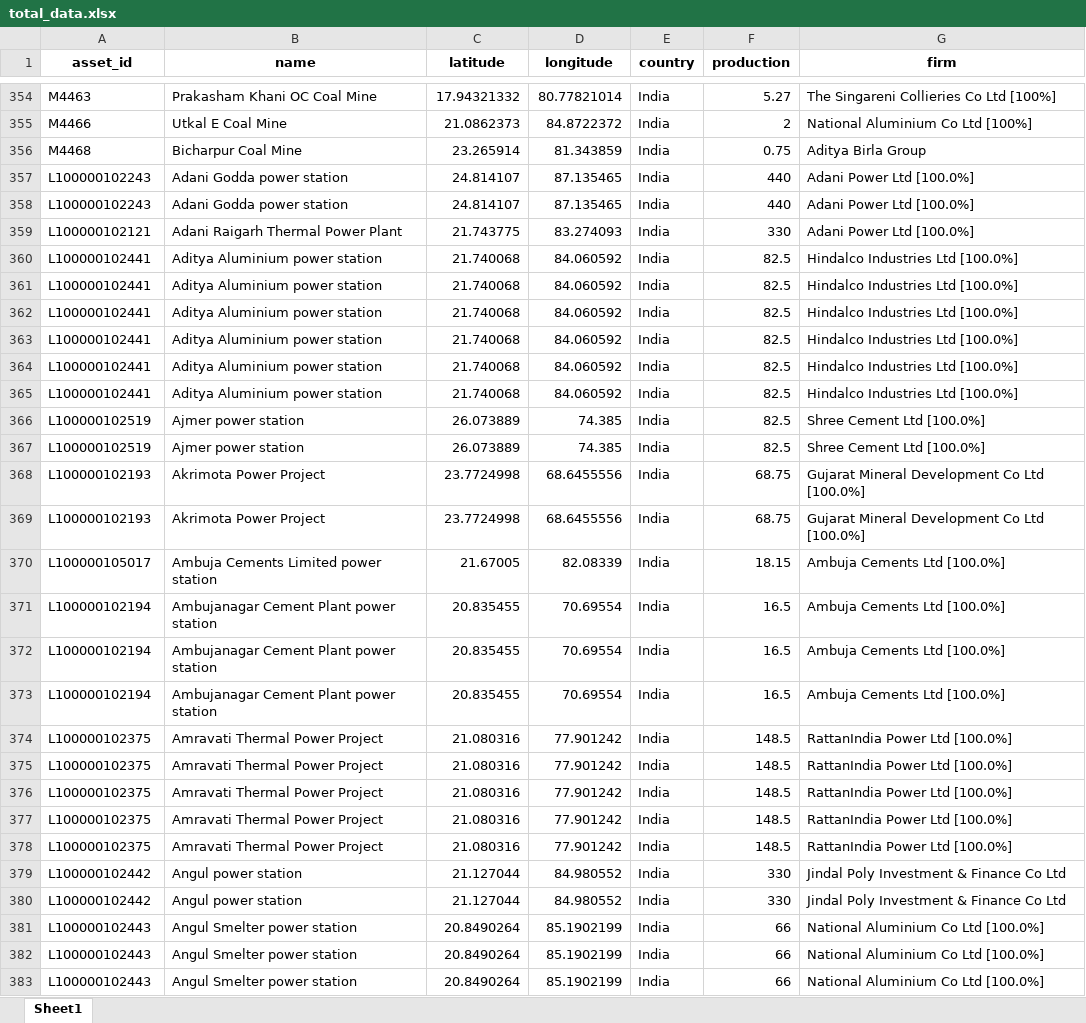
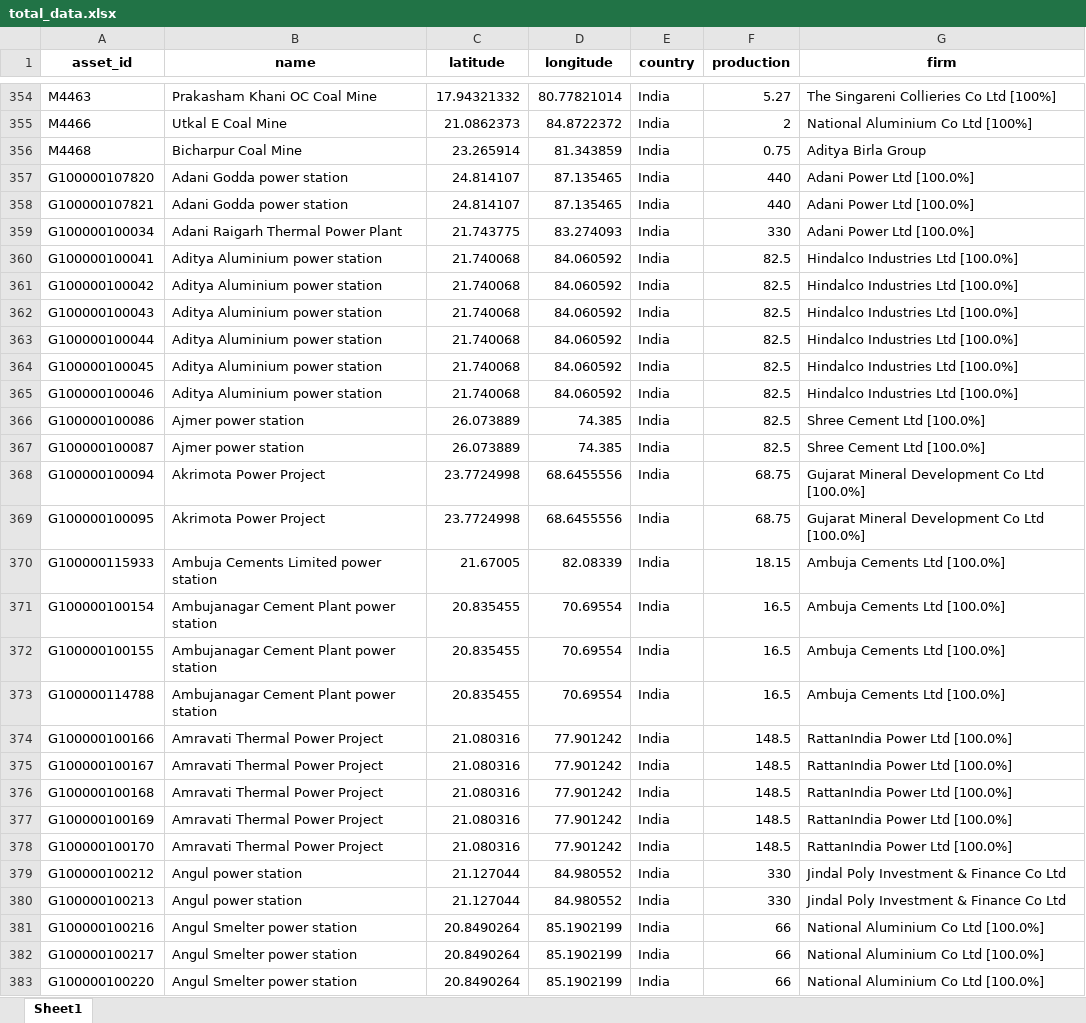
Before and after one commit to yingtian1/Thesis_2425, an Excel workbook: Data/total_data.xlsx, sheet Sheet1, drawn as a sheet; only a part is shown, gaps mark what is left out; values as stored, in another font and other column widths than the file's, no borders; the diff covers the shown part only; the diff names each change by its address in the sheet, - before the commit and + after, or states it on an @@ line.

```diff
--- a/Data/total_data.xlsx (sheet Sheet1)
+++ b/Data/total_data.xlsx (sheet Sheet1)
-A357 (asset_id): L100000102243
+A357 (asset_id): G100000107820
-A358 (asset_id): L100000102243
+A358 (asset_id): G100000107821
-A359 (asset_id): L100000102121
+A359 (asset_id): G100000100034
-A360 (asset_id): L100000102441
+A360 (asset_id): G100000100041
-A361 (asset_id): L100000102441
+A361 (asset_id): G100000100042
-A362 (asset_id): L100000102441
+A362 (asset_id): G100000100043
-A363 (asset_id): L100000102441
+A363 (asset_id): G100000100044
-A364 (asset_id): L100000102441
+A364 (asset_id): G100000100045
-A365 (asset_id): L100000102441
+A365 (asset_id): G100000100046
-A366 (asset_id): L100000102519
+A366 (asset_id): G100000100086
-A367 (asset_id): L100000102519
+A367 (asset_id): G100000100087
-A368 (asset_id): L100000102193
+A368 (asset_id): G100000100094
-A369 (asset_id): L100000102193
+A369 (asset_id): G100000100095
-A370 (asset_id): L100000105017
+A370 (asset_id): G100000115933
-A371 (asset_id): L100000102194
+A371 (asset_id): G100000100154
-A372 (asset_id): L100000102194
+A372 (asset_id): G100000100155
-A373 (asset_id): L100000102194
+A373 (asset_id): G100000114788
-A374 (asset_id): L100000102375
+A374 (asset_id): G100000100166
-A375 (asset_id): L100000102375
+A375 (asset_id): G100000100167
-A376 (asset_id): L100000102375
+A376 (asset_id): G100000100168
-A377 (asset_id): L100000102375
+A377 (asset_id): G100000100169
-A378 (asset_id): L100000102375
+A378 (asset_id): G100000100170
-A379 (asset_id): L100000102442
+A379 (asset_id): G100000100212
-A380 (asset_id): L100000102442
+A380 (asset_id): G100000100213
-A381 (asset_id): L100000102443
+A381 (asset_id): G100000100216
-A382 (asset_id): L100000102443
+A382 (asset_id): G100000100217
-A383 (asset_id): L100000102443
+A383 (asset_id): G100000100220
```
Also changed, not shown: 856 edited cells elsewhere in this sheet, Data/coal_supply_chain_india.xlsx, Data/df2.xlsx, 2 other files.
